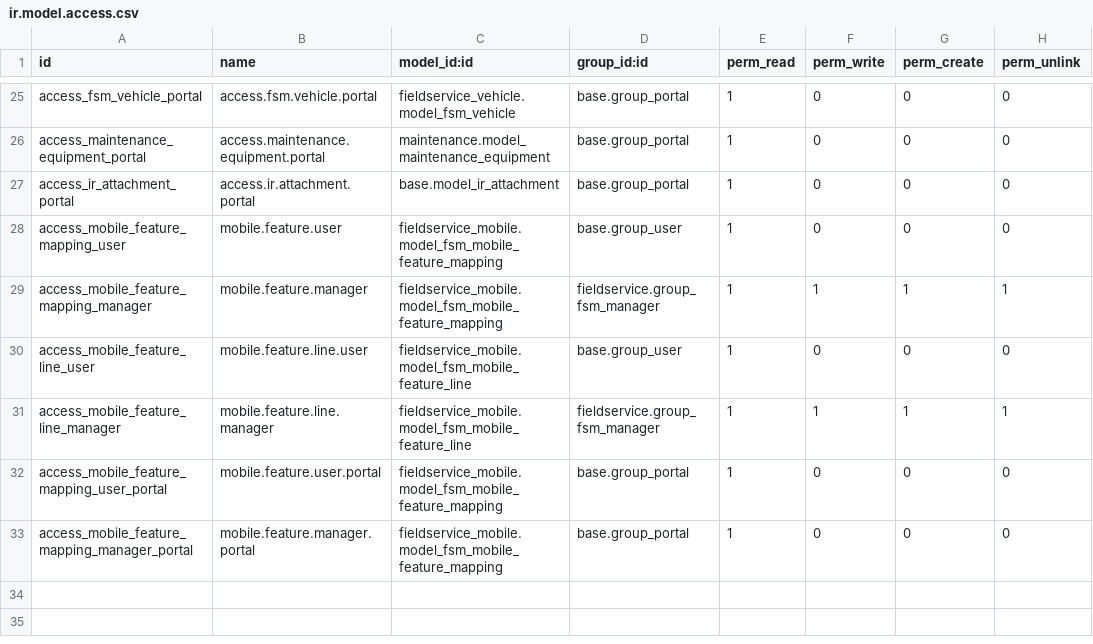
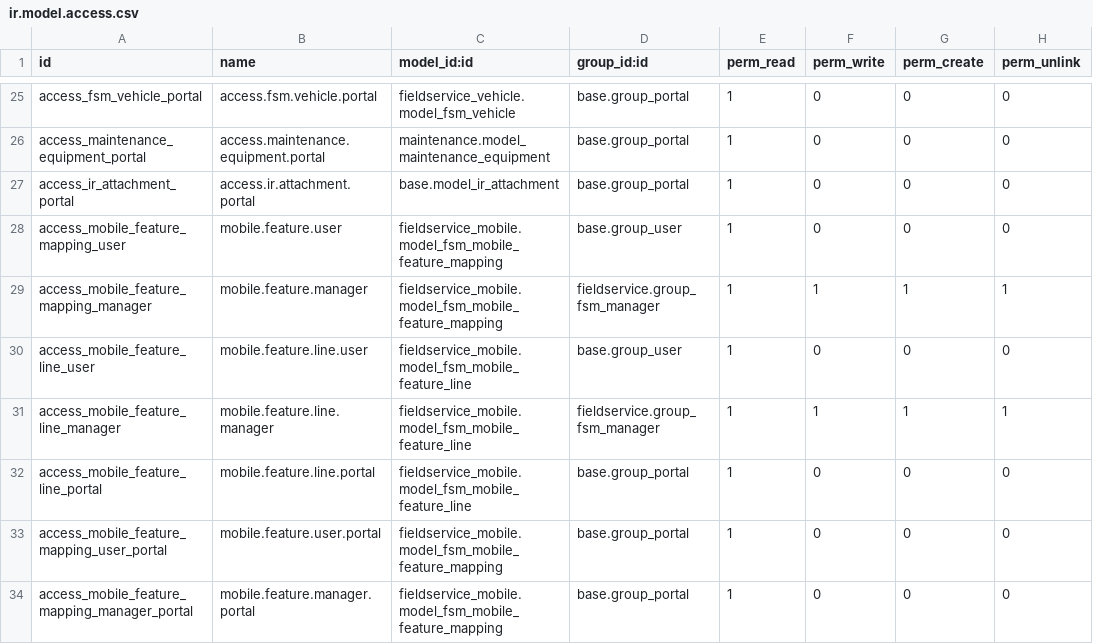
Before and after one commit to ursais/osi-addons, a CSV file: fieldservice_mobile/security/ir.model.access.csv, drawn as a sheet; only a part is shown, gaps mark what is left out.

Commit message:
[FIX] Gave Portal read access rights to fsm_mobile_feature_line model

```diff
--- a/fieldservice_mobile/security/ir.model.access.csv
+++ b/fieldservice_mobile/security/ir.model.access.csv
@@ -31,2 +31,3 @@ access_mobile_feature_line_user,mobile.feature.line.user,fieldservice_mobile.mod
 access_mobile_feature_line_manager,mobile.feature.line.manager,fieldservice_mobile.model_fsm_mobile_feature_line,fieldservice.group_fsm_manager,1,1,1,1
+access_mobile_feature_line_portal,mobile.feature.line.portal,fieldservice_mobile.model_fsm_mobile_feature_line,base.group_portal,1,0,0,0
 access_mobile_feature_mapping_user_portal,mobile.feature.user.portal,fieldservice_mobile.model_fsm_mobile_feature_mapping,base.group_portal,1,0,0,0
```
